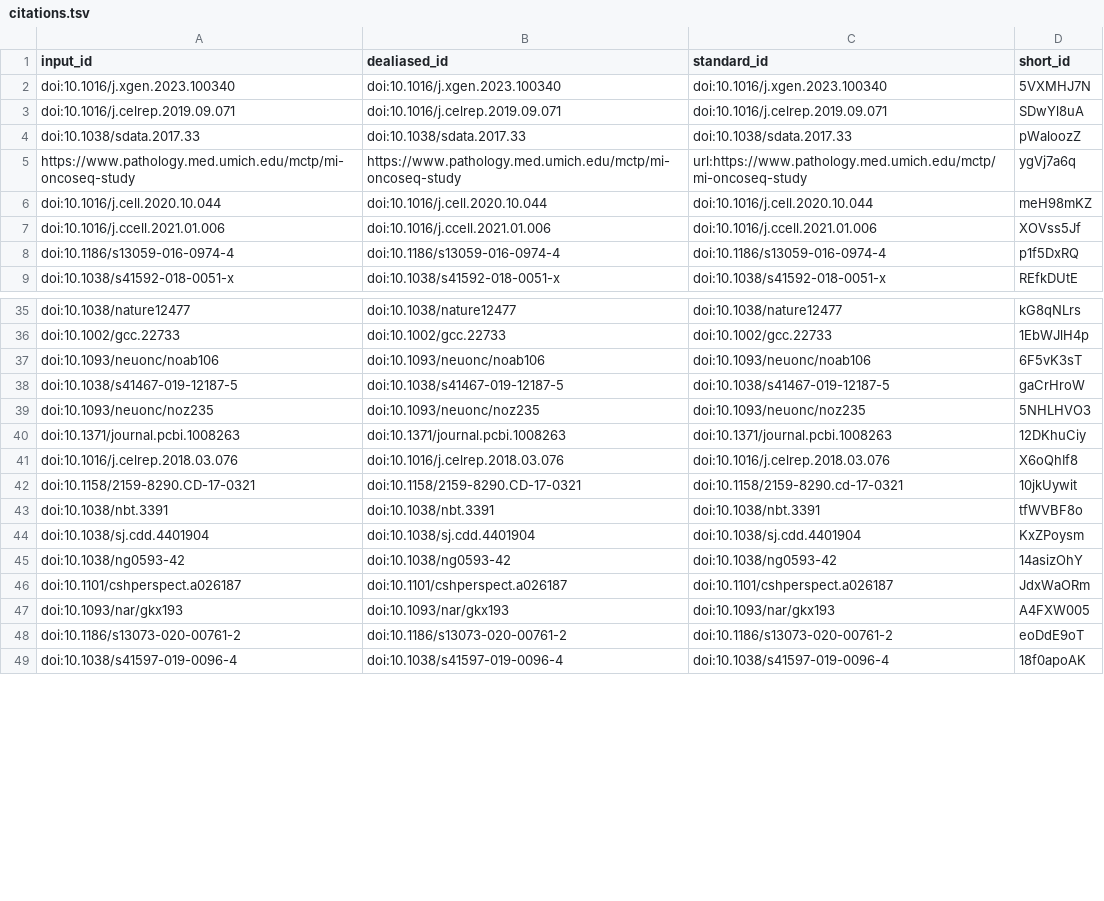
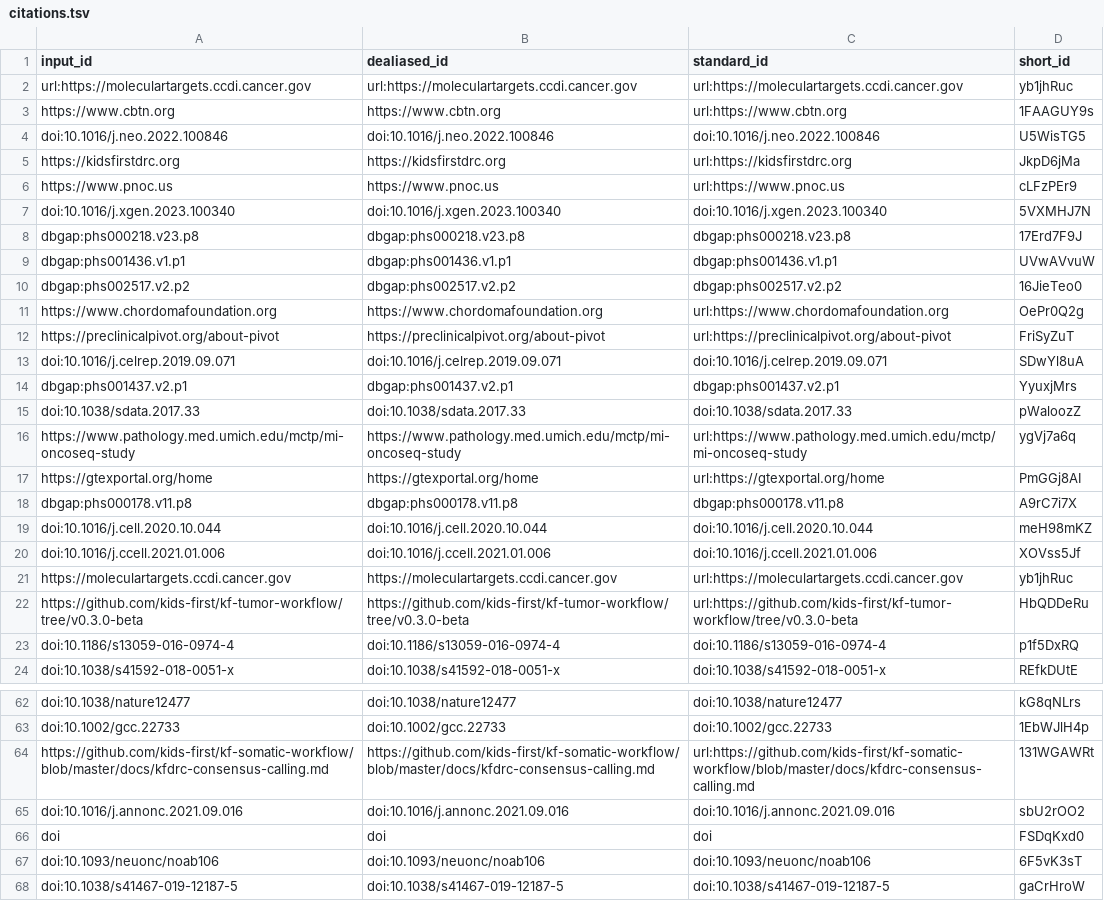
Before and after one commit to rokitalab/OpenPedCan-manuscript, a TSV file: citations.tsv, drawn as a sheet; only a part is shown, gaps mark what is left out; the shorter side is filled out with more unchanged rows; the diff covers the shown part only.

Commit message:
Merge pull request #33 from rokitalab/rokita/update-license-doi [ci skip]
This build is based on
https://github.com/rokitalab/OpenPedCan-manuscript/commit/7e0a575ec95818e8df278b3a2f8e88a606dfc5e1.

This commit was created by the following CI build and job:
https://github.com/rokitalab/OpenPedCan-manuscript/commit/7e0a575ec95818e8df278b3a2f8e88a606dfc5e1/checks
https://github.com/rokitalab/OpenPedCan-manuscript/actions/runs/16273423756

```diff
--- a/citations.tsv
+++ b/citations.tsv
@@ -1,8 +1,23 @@
 input_id	dealiased_id	standard_id	short_id
+url:https://moleculartargets.ccdi.cancer.gov	url:https://moleculartargets.ccdi.cancer.gov	url:https://moleculartargets.ccdi.cancer.gov	yb1jhRuc
+https://www.cbtn.org	https://www.cbtn.org	url:https://www.cbtn.org	1FAAGUY9s
+doi:10.1016/j.neo.2022.100846	doi:10.1016/j.neo.2022.100846	doi:10.1016/j.neo.2022.100846	U5WisTG5
+https://kidsfirstdrc.org	https://kidsfirstdrc.org	url:https://kidsfirstdrc.org	JkpD6jMa
+https://www.pnoc.us	https://www.pnoc.us	url:https://www.pnoc.us	cLFzPEr9
 doi:10.1016/j.xgen.2023.100340	doi:10.1016/j.xgen.2023.100340	doi:10.1016/j.xgen.2023.100340	5VXMHJ7N
+dbgap:phs000218.v23.p8	dbgap:phs000218.v23.p8	dbgap:phs000218.v23.p8	17Erd7F9J
+dbgap:phs001436.v1.p1	dbgap:phs001436.v1.p1	dbgap:phs001436.v1.p1	UVwAVvuW
+dbgap:phs002517.v2.p2	dbgap:phs002517.v2.p2	dbgap:phs002517.v2.p2	16JieTeo0
+https://www.chordomafoundation.org	https://www.chordomafoundation.org	url:https://www.chordomafoundation.org	OePr0Q2g
+https://preclinicalpivot.org/about-pivot	https://preclinicalpivot.org/about-pivot	url:https://preclinicalpivot.org/about-pivot	FriSyZuT
 doi:10.1016/j.celrep.2019.09.071	doi:10.1016/j.celrep.2019.09.071	doi:10.1016/j.celrep.2019.09.071	SDwYl8uA
+dbgap:phs001437.v2.p1	dbgap:phs001437.v2.p1	dbgap:phs001437.v2.p1	YyuxjMrs
 doi:10.1038/sdata.2017.33	doi:10.1038/sdata.2017.33	doi:10.1038/sdata.2017.33	pWaloozZ
 https://www.pathology.med.umich.edu/mctp/mi-oncoseq-study	https://www.pathology.med.umich.edu/mctp/mi-oncoseq-study	url:https://www.pathology.med.umich.edu/mctp/mi-oncoseq-study	ygVj7a6q
+https://gtexportal.org/home	https://gtexportal.org/home	url:https://gtexportal.org/home	PmGGj8AI
+dbgap:phs000178.v11.p8	dbgap:phs000178.v11.p8	dbgap:phs000178.v11.p8	A9rC7i7X
 doi:10.1016/j.cell.2020.10.044	doi:10.1016/j.cell.2020.10.044	doi:10.1016/j.cell.2020.10.044	meH98mKZ
 doi:10.1016/j.ccell.2021.01.006	doi:10.1016/j.ccell.2021.01.006	doi:10.1016/j.ccell.2021.01.006	XOVss5Jf
+https://moleculartargets.ccdi.cancer.gov	https://moleculartargets.ccdi.cancer.gov	url:https://moleculartargets.ccdi.cancer.gov	yb1jhRuc
+https://github.com/kids-first/kf-tumor-workflow/tree/v0.3.0-beta	https://github.com/kids-first/kf-tumor-workflow/tree/v0.3.0-beta	url:https://github.com/kids-first/kf-tumor-workflow/tree/v0.3.0-beta	HbQDDeRu
 doi:10.1186/s13059-016-0974-4	doi:10.1186/s13059-016-0974-4	doi:10.1186/s13059-016-0974-4	p1f5DxRQ
@@ -36,2 +63,5 @@ doi:10.1038/nature12477	doi:10.1038/nature12477	doi:10.1038/nature12477	kG8qNLrs
 doi:10.1002/gcc.22733	doi:10.1002/gcc.22733	doi:10.1002/gcc.22733	1EbWJlH4p
+https://github.com/kids-first/kf-somatic-workflow/blob/master/docs/kfdrc-consensus-calling.md	https://github.com/kids-first/kf-somatic-workflow/blob/master/docs/kfdrc-consensus-calling.md	url:https://github.com/kids-first/kf-somatic-workflow/blob/master/docs/kfdrc-consensus-calling.md	131WGAWRt
+doi:10.1016/j.annonc.2021.09.016	doi:10.1016/j.annonc.2021.09.016	doi:10.1016/j.annonc.2021.09.016	sbU2rOO2
+doi	doi	doi	FSDqKxd0
 doi:10.1093/neuonc/noab106	doi:10.1093/neuonc/noab106	doi:10.1093/neuonc/noab106	6F5vK3sT
```
Also changed, not shown: 17 added rows elsewhere in this file, 6 other files.
